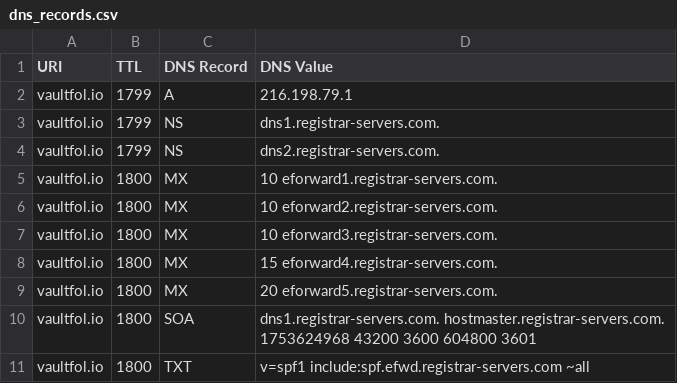
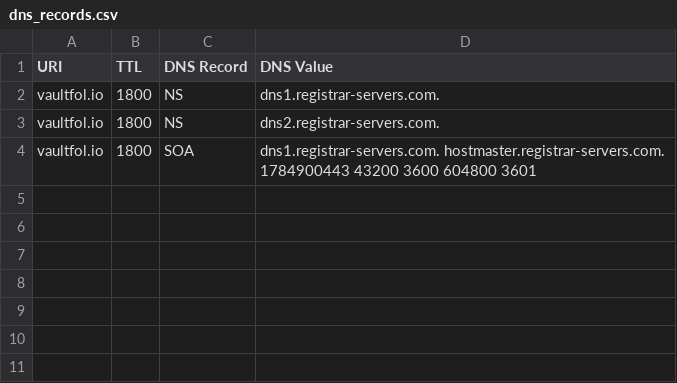
Before and after one commit to ayushmanchhabra/baseline, a CSV file: targets/vaultfolio/dns_records.csv, drawn as a sheet.

```diff
--- a/targets/vaultfolio/dns_records.csv
+++ b/targets/vaultfolio/dns_records.csv
@@ -1,11 +1,4 @@
 URI,TTL,DNS Record,DNS Value
-vaultfol.io,1799,A,216.198.79.1
-vaultfol.io,1799,NS,dns1.registrar-servers.com.
-vaultfol.io,1799,NS,dns2.registrar-servers.com.
-vaultfol.io,1800,MX,10 eforward1.registrar-servers.com.
-vaultfol.io,1800,MX,10 eforward2.registrar-servers.com.
-vaultfol.io,1800,MX,10 eforward3.registrar-servers.com.
-vaultfol.io,1800,MX,15 eforward4.registrar-servers.com.
-vaultfol.io,1800,MX,20 eforward5.registrar-servers.com.
-vaultfol.io,1800,SOA,dns1.registrar-servers.com. hostmaster.registrar-servers.com. 1753624968 43200 3600 604800 3601
-vaultfol.io,1800,TXT,"v=spf1 include:spf.efwd.registrar-servers.com ~all"
+vaultfol.io,1800,NS,dns1.registrar-servers.com.
+vaultfol.io,1800,NS,dns2.registrar-servers.com.
+vaultfol.io,1800,SOA,dns1.registrar-servers.com. hostmaster.registrar-servers.com. 1784900443 43200 3600 604800 3601
```
Also changed, not shown: targets/asyncawakestudio/dns_records.csv, targets/asyncawakestudio/tls_certificates.csv, 4 other files.
